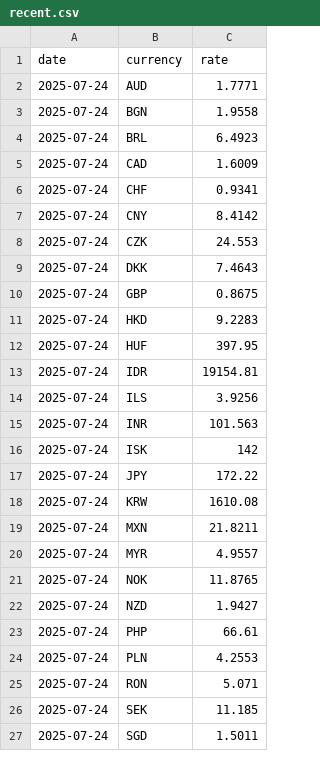
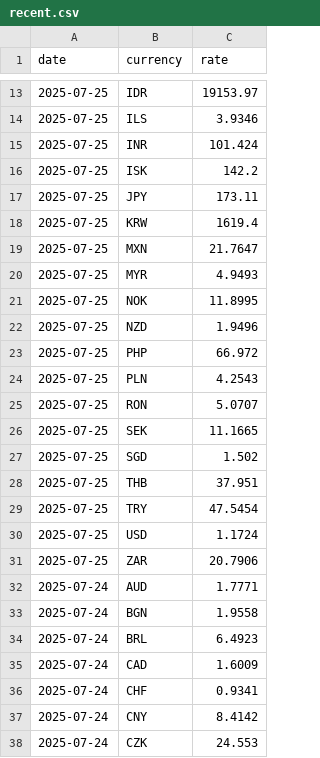
Before and after one commit to hwahyeon/currency-dashboard, a CSV file: data/recent.csv, drawn as a sheet; only a part is shown, gaps mark what is left out; the shorter side is filled out with more unchanged rows; the diff covers the shown part only; the diff names each change by its address in the sheet, - before the commit and + after, or states it on an @@ line.

```diff
--- a/data/recent.csv
+++ b/data/recent.csv
+row 13: 2025-07-25 | IDR | 19153.97
+row 14: 2025-07-25 | ILS | 3.9346
+row 15: 2025-07-25 | INR | 101.424
+row 16: 2025-07-25 | ISK | 142.2
+row 17: 2025-07-25 | JPY | 173.11
+row 18: 2025-07-25 | KRW | 1619.4
+row 19: 2025-07-25 | MXN | 21.7647
+row 20: 2025-07-25 | MYR | 4.9493
+row 21: 2025-07-25 | NOK | 11.8995
+row 22: 2025-07-25 | NZD | 1.9496
+row 23: 2025-07-25 | PHP | 66.972
+row 24: 2025-07-25 | PLN | 4.2543
+row 25: 2025-07-25 | RON | 5.0707
+row 26: 2025-07-25 | SEK | 11.1665
+row 27: 2025-07-25 | SGD | 1.502
+row 28: 2025-07-25 | THB | 37.951
+row 29: 2025-07-25 | TRY | 47.5454
+row 30: 2025-07-25 | USD | 1.1724
+row 31: 2025-07-25 | ZAR | 20.7906
```
Also changed, not shown: 11 added rows elsewhere in this file.
